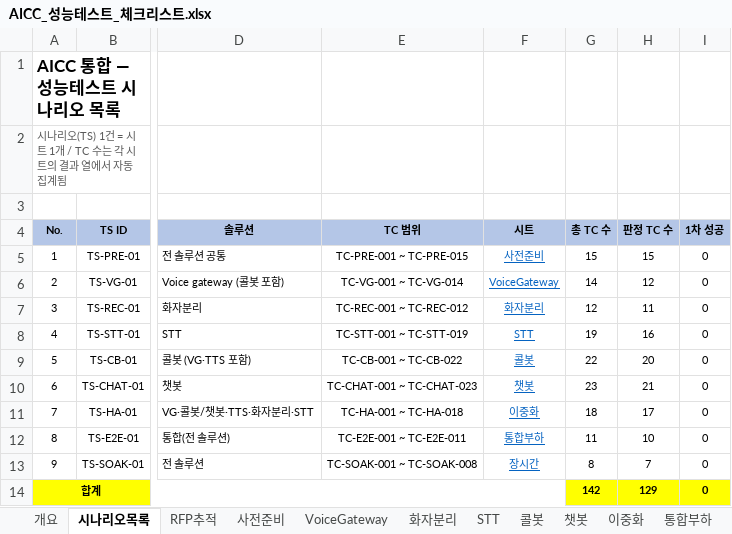
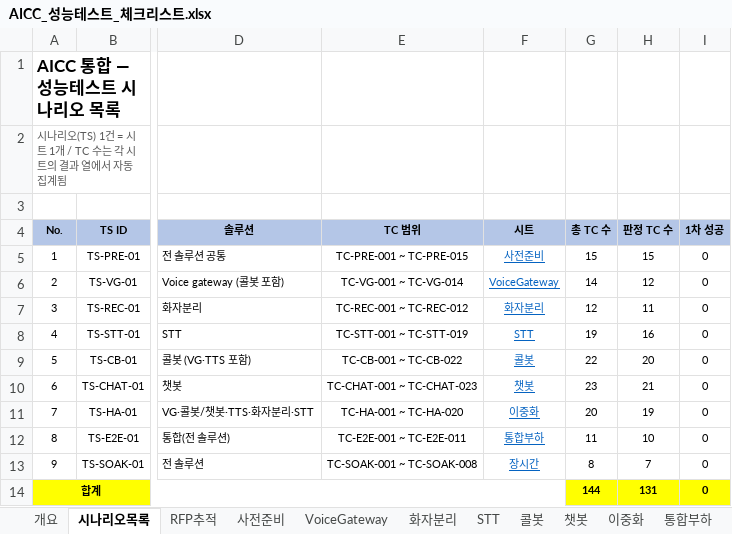
Before and after one commit to changce1204-ops/Project, an Excel workbook: AICC_성능테스트_체크리스트.xlsx, sheet 시나리오목록, drawn as a sheet; only a part is shown, gaps mark what is left out; values as stored, in another font and other column widths than the file's, no borders; the diff names each change by its address in the sheet, - before the commit and + after, or states it on an @@ line.

```diff
--- a/AICC_성능테스트_체크리스트.xlsx (sheet 시나리오목록)
+++ b/AICC_성능테스트_체크리스트.xlsx (sheet 시나리오목록)
-E11 (TC 범위): TC-HA-001 ~ TC-HA-018
+E11 (TC 범위): TC-HA-001 ~ TC-HA-020
-G11 (총 TC 수): 18
+G11 (총 TC 수): 20
-H11 (판정 TC 수): 17
+H11 (판정 TC 수): 19
-G14 (총 TC 수): 142
+G14 (총 TC 수): 144
-H14 (판정 TC 수): 129
+H14 (판정 TC 수): 131
```
Also changed, not shown: sheet 이중화, sheet 업체요청자료, sheet 개요, sheet RFP추적, formulas that keep their value.
